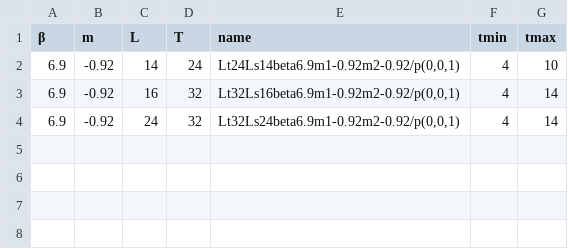
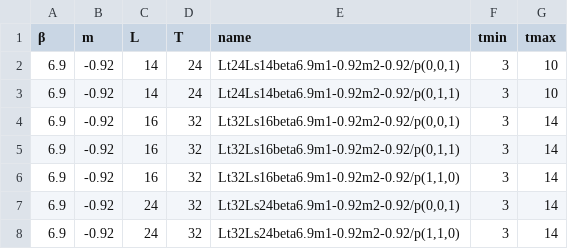
Before and after one commit to telos-collaboration/fundamental_Wilson_fermion_analysis_2026, a CSV file: input/pipi_fitintervals.csv, drawn as a sheet.

```diff
--- a/input/pipi_fitintervals.csv
+++ b/input/pipi_fitintervals.csv
@@ -1,4 +1,8 @@
 β,m,L,T,name,tmin,tmax
-6.9,-0.92,14,24,"Lt24Ls14beta6.9m1-0.92m2-0.92/p(0,0,1)",4,10
-6.9,-0.92,16,32,"Lt32Ls16beta6.9m1-0.92m2-0.92/p(0,0,1)",4,14
-6.9,-0.92,24,32,"Lt32Ls24beta6.9m1-0.92m2-0.92/p(0,0,1)",4,14
+6.9,-0.92,14,24,"Lt24Ls14beta6.9m1-0.92m2-0.92/p(0,0,1)",3,10
+6.9,-0.92,14,24,"Lt24Ls14beta6.9m1-0.92m2-0.92/p(0,1,1)",3,10
+6.9,-0.92,16,32,"Lt32Ls16beta6.9m1-0.92m2-0.92/p(0,0,1)",3,14
+6.9,-0.92,16,32,"Lt32Ls16beta6.9m1-0.92m2-0.92/p(0,1,1)",3,14
+6.9,-0.92,16,32,"Lt32Ls16beta6.9m1-0.92m2-0.92/p(1,1,0)",3,14
+6.9,-0.92,24,32,"Lt32Ls24beta6.9m1-0.92m2-0.92/p(0,0,1)",3,14
+6.9,-0.92,24,32,"Lt32Ls24beta6.9m1-0.92m2-0.92/p(1,1,0)",3,14
```
Also changed, not shown: 2 other files.
